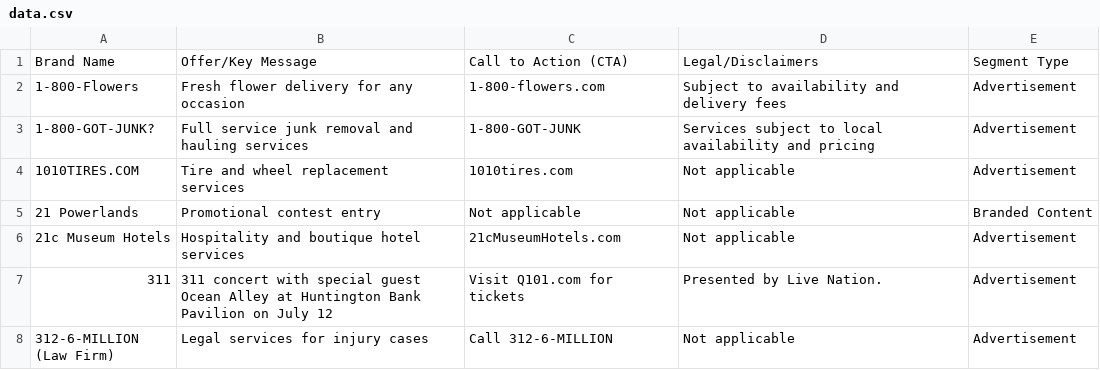
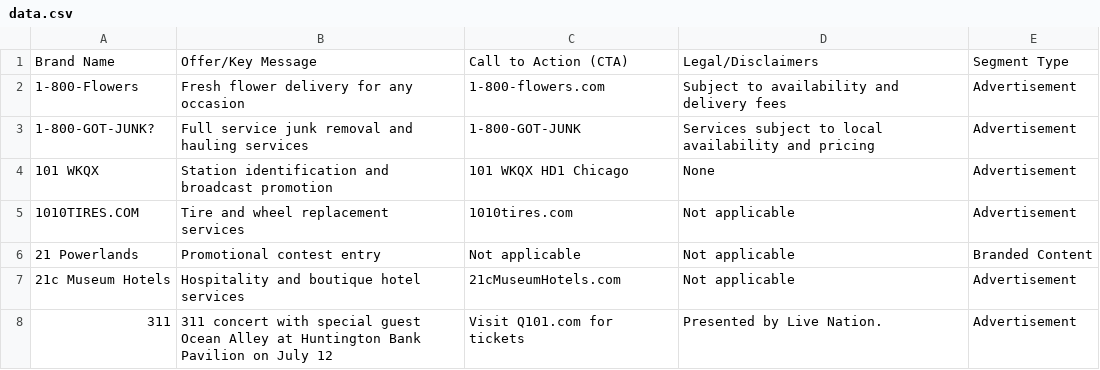
Before and after one commit to MATR-Technologies/ReplayAdsViewer, a CSV file: data.csv, drawn as a sheet; only a part is shown; the shorter side is filled out with more unchanged rows.

Commit message:
Auto-update CSV data

```diff
--- a/data.csv
+++ b/data.csv
@@ -3,2 +3,3 @@
 "1-800-GOT-JUNK?","Full service junk removal and hauling services","1-800-GOT-JUNK","Services subject to local availability and pricing","Advertisement"
+"101 WKQX","Station identification and broadcast promotion","101 WKQX HD1 Chicago","None","Advertisement"
 "1010TIRES.COM","Tire and wheel replacement services","1010tires.com","Not applicable","Advertisement"
```
